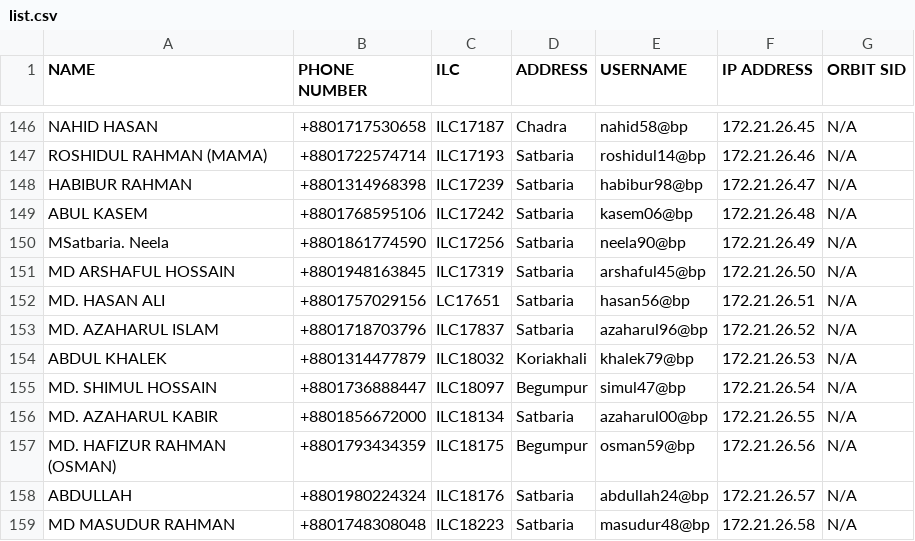
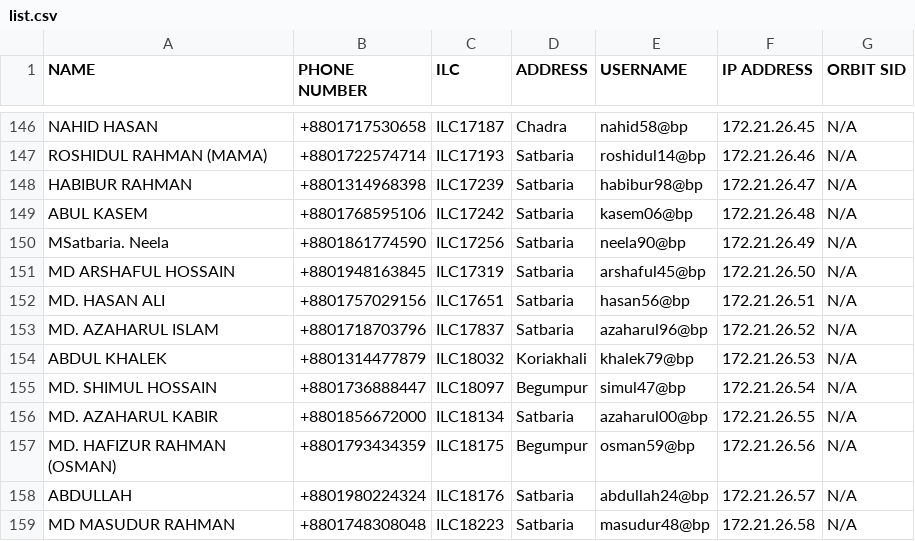
Before and after one commit to masud673/masud, a CSV file: list.csv, drawn as a sheet; only a part is shown, gaps mark what is left out.

Commit message:
list.csv

```diff
--- a/list.csv
+++ b/list.csv
@@ -151,3 +151,3 @@ MSatbaria. Neela,+8801861774590,ILC17256,Satbaria,neela90@bp,172.21.26.49,N/A
 MD ARSHAFUL HOSSAIN,+8801948163845,ILC17319,Satbaria,arshaful45@bp,172.21.26.50,N/A
-MD. HASAN ALI,+8801757029156,LC17651,Satbaria,hasan56@bp,172.21.26.51,N/A
+MD. HASAN ALI,+8801757029156,ILC17651,Satbaria,hasan56@bp,172.21.26.51,N/A
 MD. AZAHARUL ISLAM,+8801718703796,ILC17837,Satbaria,azaharul96@bp,172.21.26.52,N/A
```
